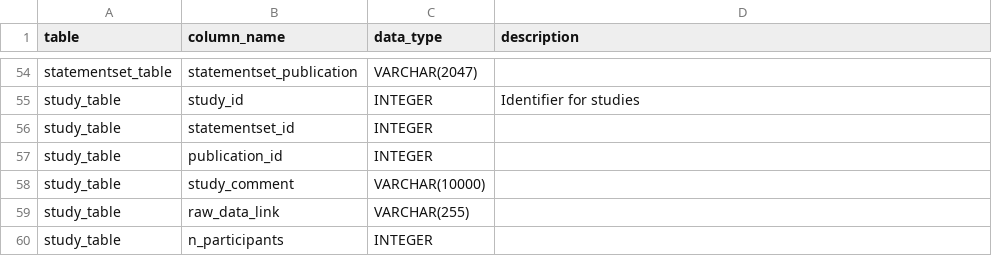
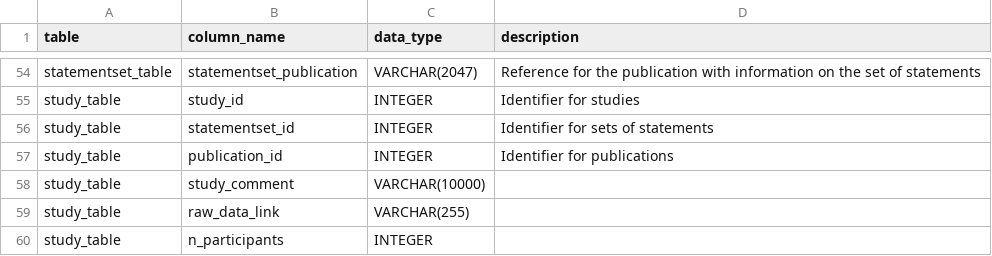
Before and after one commit to SLesche/truth-effect-database, a CSV file: ted_overview.csv, drawn as a sheet; only a part is shown, gaps mark what is left out; the diff covers the shown part only; the diff names each change by its address in the sheet, - before the commit and + after, or states it on an @@ line.

```diff
--- a/ted_overview.csv
+++ b/ted_overview.csv
-D54 (description): (empty)
+D54 (description): Reference for the publication with information on the set of statements
-D56 (description): (empty)
+D56 (description): Identifier for sets of statements
-D57 (description): (empty)
+D57 (description): Identifier for publications
```
Also changed, not shown: 27 edited cells elsewhere in this file.
